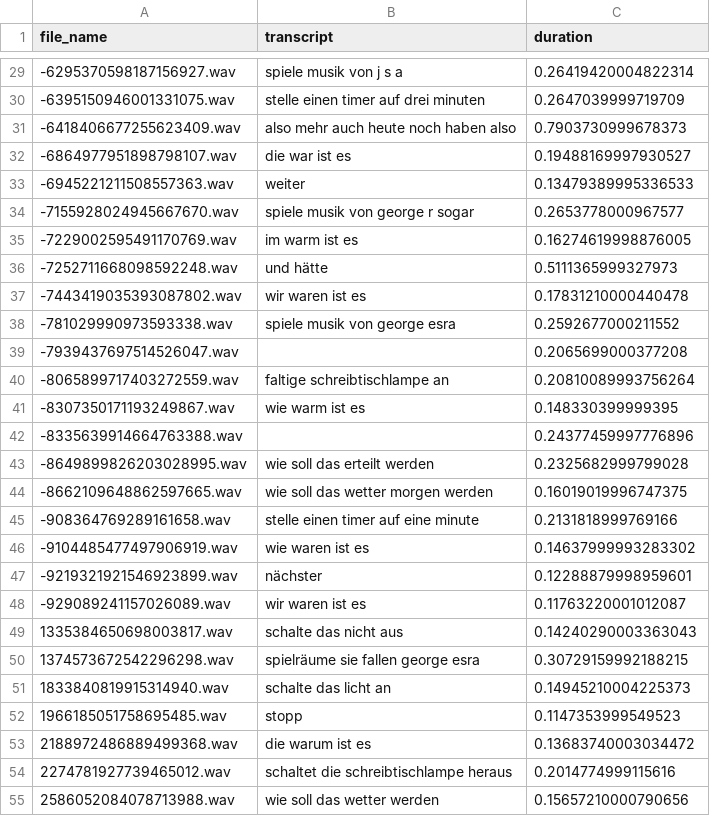
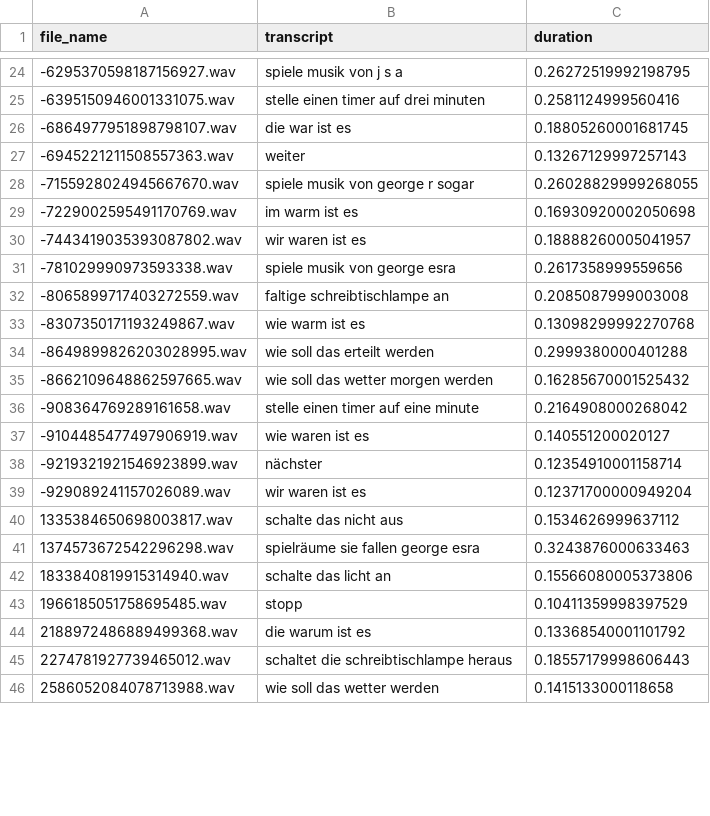
Before and after one commit to Jan201102/sttBenchmark, a CSV file: transcripts_vosk-model-small-de-0.15.csv, drawn as a sheet; only a part is shown, gaps mark what is left out; the diff covers the shown part only.

```diff
--- a/transcripts_vosk-model-small-de-0.15.csv
+++ b/transcripts_vosk-model-small-de-0.15.csv
@@ -29,27 +24,23 @@ file_name,transcript,duration
--6295370598187156927.wav,spiele musik von j s a,0.26419420004822314
--6395150946001331075.wav,stelle einen timer auf drei minuten,0.2647039999719709
--6418406677255623409.wav,also mehr auch heute noch haben also,0.7903730999678373
--6864977951898798107.wav,die war ist es,0.19488169997930527
--6945221211508557363.wav,weiter,0.13479389995336533
--7155928024945667670.wav,spiele musik von george r sogar,0.2653778000967577
--7229002595491170769.wav,im warm ist es,0.16274619998876005
--7252711668098592248.wav,und hätte,0.5111365999327973
--7443419035393087802.wav,wir waren ist es,0.17831210000440478
--781029990973593338.wav,spiele musik von george esra,0.2592677000211552
--7939437697514526047.wav,,0.2065699000377208
--8065899717403272559.wav,faltige schreibtischlampe an,0.20810089993756264
--8307350171193249867.wav,wie warm ist es,0.148330399999395
--8335639914664763388.wav,,0.24377459997776896
--8649899826203028995.wav,wie soll das erteilt werden,0.2325682999799028
--8662109648862597665.wav,wie soll das wetter morgen werden,0.16019019996747375
--908364769289161658.wav,stelle einen timer auf eine minute,0.2131818999769166
--9104485477497906919.wav,wie waren ist es,0.14637999993283302
--9219321921546923899.wav,nächster,0.12288879998959601
--929089241157026089.wav,wir waren ist es,0.11763220001012087
-1335384650698003817.wav,schalte das nicht aus,0.14240290003363043
-1374573672542296298.wav,spielräume sie fallen george esra,0.30729159992188215
-1833840819915314940.wav,schalte das licht an,0.14945210004225373
-1966185051758695485.wav,stopp,0.1147353999549523
-2188972486889499368.wav,die warum ist es,0.13683740003034472
-2274781927739465012.wav,schaltet die schreibtischlampe heraus,0.2014774999115616
-2586052084078713988.wav,wie soll das wetter werden,0.15657210000790656
+-6295370598187156927.wav,spiele musik von j s a,0.26272519992198795
+-6395150946001331075.wav,stelle einen timer auf drei minuten,0.2581124999560416
+-6864977951898798107.wav,die war ist es,0.18805260001681745
+-6945221211508557363.wav,weiter,0.13267129997257143
+-7155928024945667670.wav,spiele musik von george r sogar,0.26028829999268055
+-7229002595491170769.wav,im warm ist es,0.16930920002050698
+-7443419035393087802.wav,wir waren ist es,0.18888260005041957
+-781029990973593338.wav,spiele musik von george esra,0.2617358999559656
+-8065899717403272559.wav,faltige schreibtischlampe an,0.2085087999003008
+-8307350171193249867.wav,wie warm ist es,0.13098299992270768
+-8649899826203028995.wav,wie soll das erteilt werden,0.2999380000401288
+-8662109648862597665.wav,wie soll das wetter morgen werden,0.16285670001525432
+-908364769289161658.wav,stelle einen timer auf eine minute,0.2164908000268042
+-9104485477497906919.wav,wie waren ist es,0.140551200020127
+-9219321921546923899.wav,nächster,0.12354910001158714
+-929089241157026089.wav,wir waren ist es,0.12371700000949204
+1335384650698003817.wav,schalte das nicht aus,0.1534626999637112
+1374573672542296298.wav,spielräume sie fallen george esra,0.3243876000633463
+1833840819915314940.wav,schalte das licht an,0.15566080005373806
+1966185051758695485.wav,stopp,0.10411359998397529
+2188972486889499368.wav,die warum ist es,0.13368540001101792
+2274781927739465012.wav,schaltet die schreibtischlampe heraus,0.18557179998606443
+2586052084078713988.wav,wie soll das wetter werden,0.1415133000118658
```
Also changed, not shown: 14 removed rows and 62 edited cells elsewhere in this file, 3 other files.
